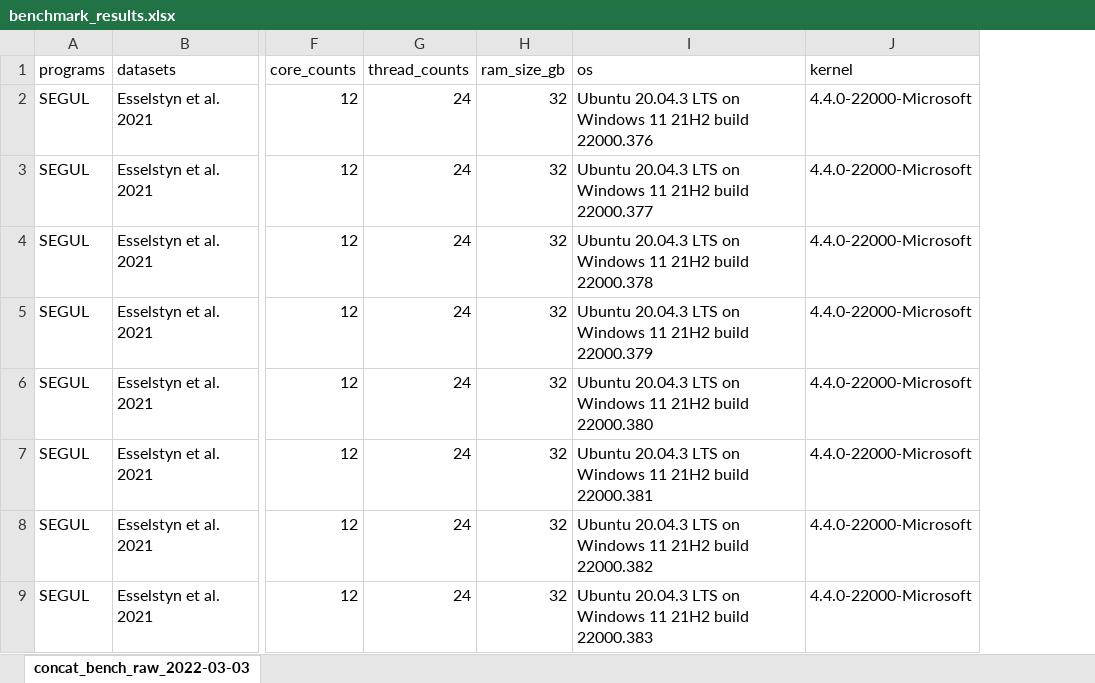
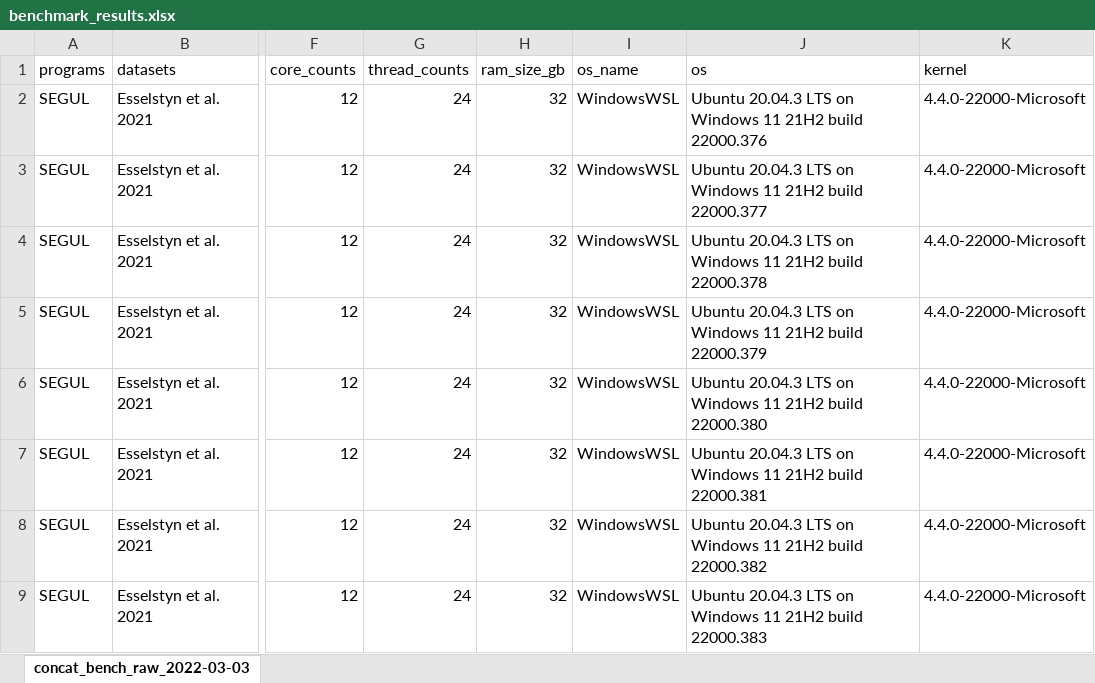
Before and after one commit to hhandika/segul-bench, an Excel workbook: data/benchmark_results.xlsx, sheet concat_bench_raw_2022-03-03, drawn as a sheet; only a part is shown, gaps mark what is left out; values as stored, in another font and other column widths than the file's, no borders; the diff names each change by its address in the sheet, - before the commit and + after, or states it on an @@ line.

Commit message:
Clean benchmark results.

```diff
--- a/data/benchmark_results.xlsx (sheet concat_bench_raw_2022-03-03)
+++ b/data/benchmark_results.xlsx (sheet concat_bench_raw_2022-03-03)
+column I (os_name), rows 2-9: all WindowsWSL
```
Also changed, not shown: formulas that keep their value, 5 other files.
